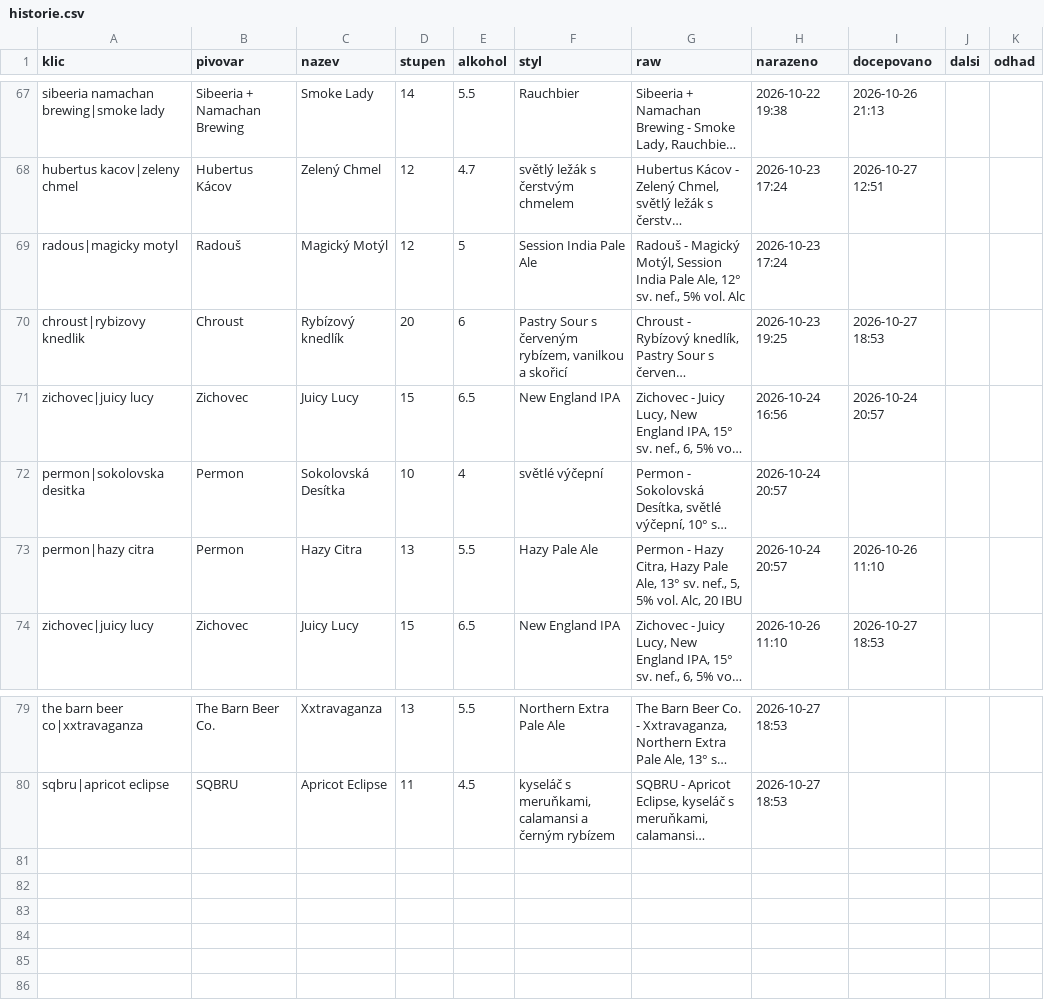
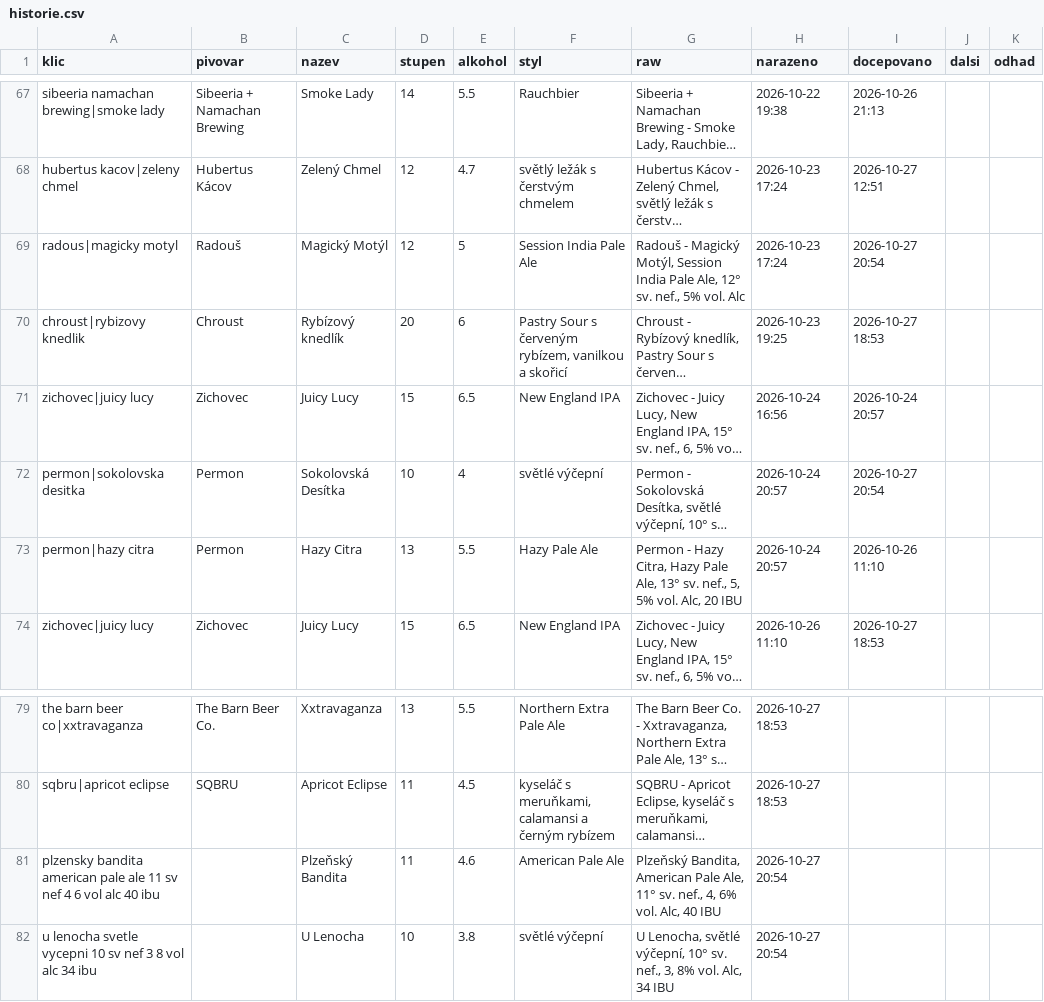
Before and after one commit to romankokos1/gal, a CSV file: data/kmp/historie.csv, drawn as a sheet; only a part is shown, gaps mark what is left out; long unchanged cells end in …; the diff names each change by its address in the sheet, - before the commit and + after, or states it on an @@ line.

```diff
--- a/data/kmp/historie.csv
+++ b/data/kmp/historie.csv
-I69 (docepovano): (empty)
+I69 (docepovano): 2026-10-27 20:54
-I72 (docepovano): (empty)
+I72 (docepovano): 2026-10-27 20:54
+row 81: plzensky bandita american pale ale 11 sv nef 4 6 vol alc 40 ibu |  | Plzeňský Bandita | 11 | 4.6 | American Pale Ale | Plzeňský Bandita, American Pale Ale, 11° sv. nef., 4, 6% vol. Alc, 40 IBU | 2026-10-27 20:54
+row 82: u lenocha svetle vycepni 10 sv nef 3 8 vol alc 34 ibu |  | U Lenocha | 10 | 3.8 | světlé výčepní | U Lenocha, světlé výčepní, 10° sv. nef., 3, 8% vol. Alc, 34 IBU | 2026-10-27 20:54
```
Also changed, not shown: 4 other files.
